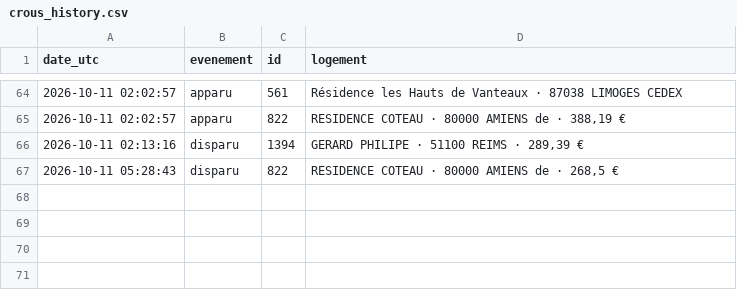
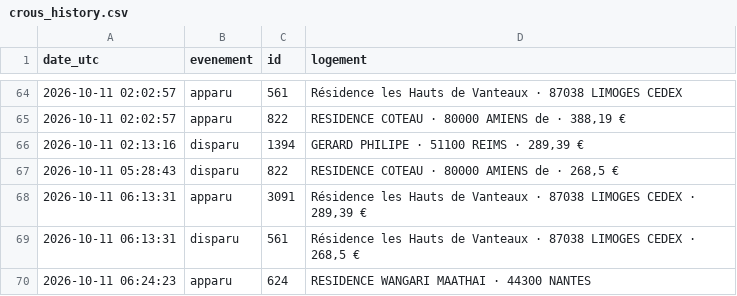
Before and after one commit to omaraitlhouss/crous-watcher, a CSV file: crous_history.csv, drawn as a sheet; only a part is shown, gaps mark what is left out.

Commit message:
Historique CROUS 2026-10-11 07:03

```diff
--- a/crous_history.csv
+++ b/crous_history.csv
@@ -67 +67,4 @@ date_utc,evenement,id,logement
 2026-10-11 05:28:43,disparu,822,"RESIDENCE COTEAU · 80000 AMIENS de · 268,5 €"
+2026-10-11 06:13:31,apparu,3091,"Résidence les Hauts de Vanteaux · 87038 LIMOGES CEDEX · 289,39 €"
+2026-10-11 06:13:31,disparu,561,"Résidence les Hauts de Vanteaux · 87038 LIMOGES CEDEX · 268,5 €"
+2026-10-11 06:24:23,apparu,624,RESIDENCE WANGARI MAATHAI · 44300 NANTES
```
